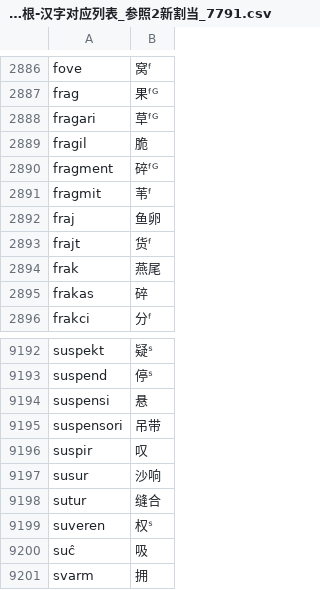
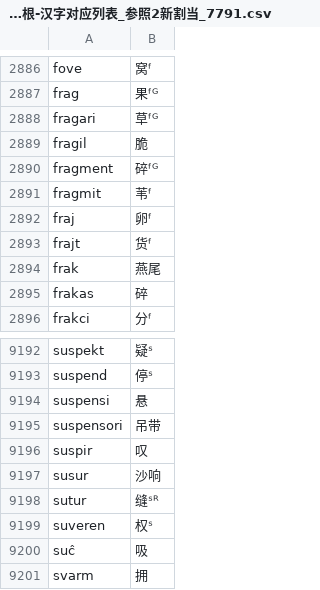
Before and after one commit to montainternoadorihistorion/esperanto-radiko-cjk-annotator-revision-20261017, a CSV file: Esperanto-Kanji-Ruby-JA/app_data/世界语词根-汉字对应列表_参照2新割当_7791.csv, drawn as a sheet; only a part is shown, gaps mark what is left out.

```diff
--- a/Esperanto-Kanji-Ruby-JA/app_data/世界语词根-汉字对应列表_参照2新割当_7791.csv
+++ b/Esperanto-Kanji-Ruby-JA/app_data/世界语词根-汉字对应列表_参照2新割当_7791.csv
@@ -2891,3 +2891,3 @@ fragment,碎ᶠᴳ
 fragmit,苇ᶠ
-fraj,鱼卵
+fraj,卵ᶠ
 frajt,货ᶠ
@@ -9197,3 +9197,3 @@ suspir,叹
 susur,沙响
-sutur,缝合
+sutur,缝ˢᴿ
 suveren,权ˢ
```
Also changed, not shown: Esperanto-Kanji-Ruby-KO/app_data/世界语词根-汉字对应列表_参照2新割当_7791.csv, Esperanto-Kanji-Ruby-ZH/app_data/世界语词根-汉字对应列表_参照2新割当_7791.csv, 29 other files.
